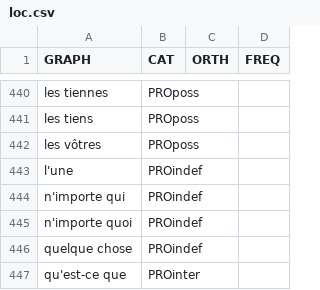
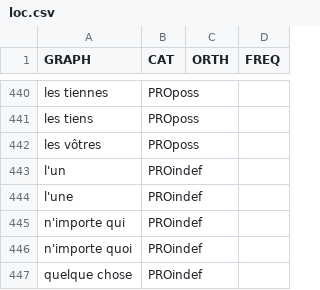
Before and after one commit to oeuvres/alix, a CSV file: java/alix/fr/dic/loc.csv, drawn as a sheet; only a part is shown, gaps mark what is left out; the shorter side is filled out with more unchanged rows.

Commit message:
l'un

```diff
--- a/java/alix/fr/dic/loc.csv
+++ b/java/alix/fr/dic/loc.csv
@@ -442,2 +442,3 @@ les tiens;PROposs
 les vôtres;PROposs
+l'un;PROindef
 l'une;PROindef
```
